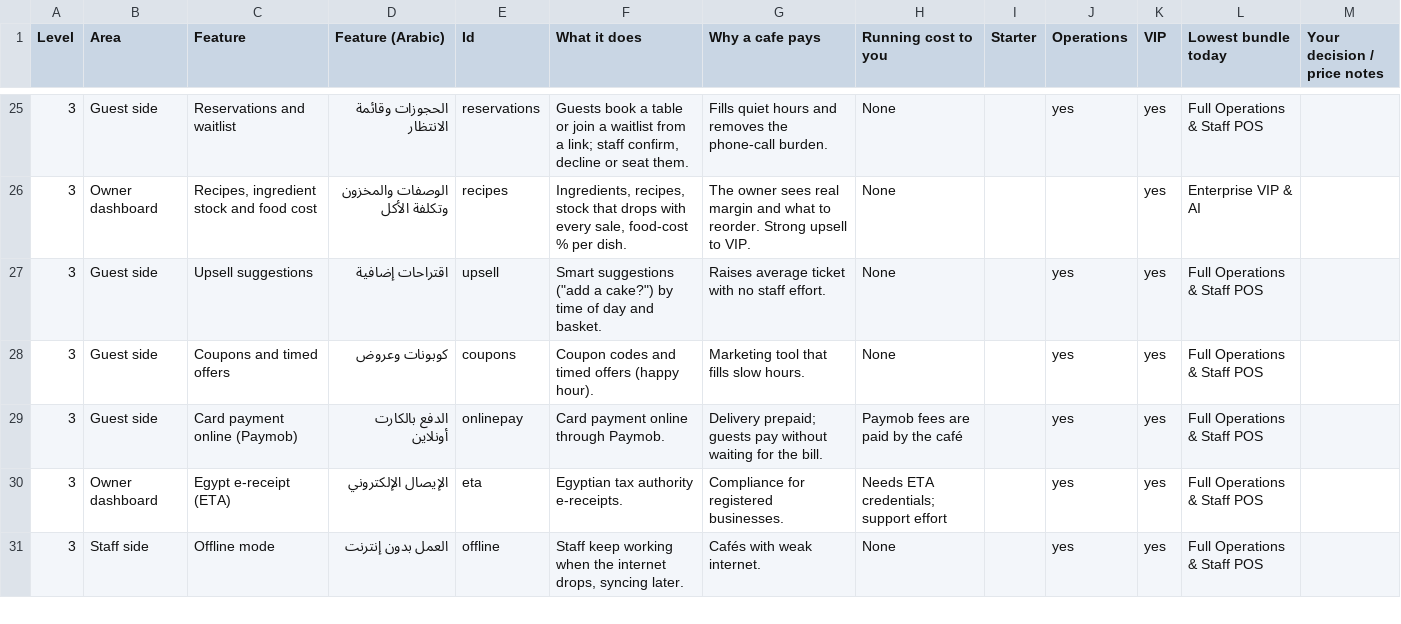
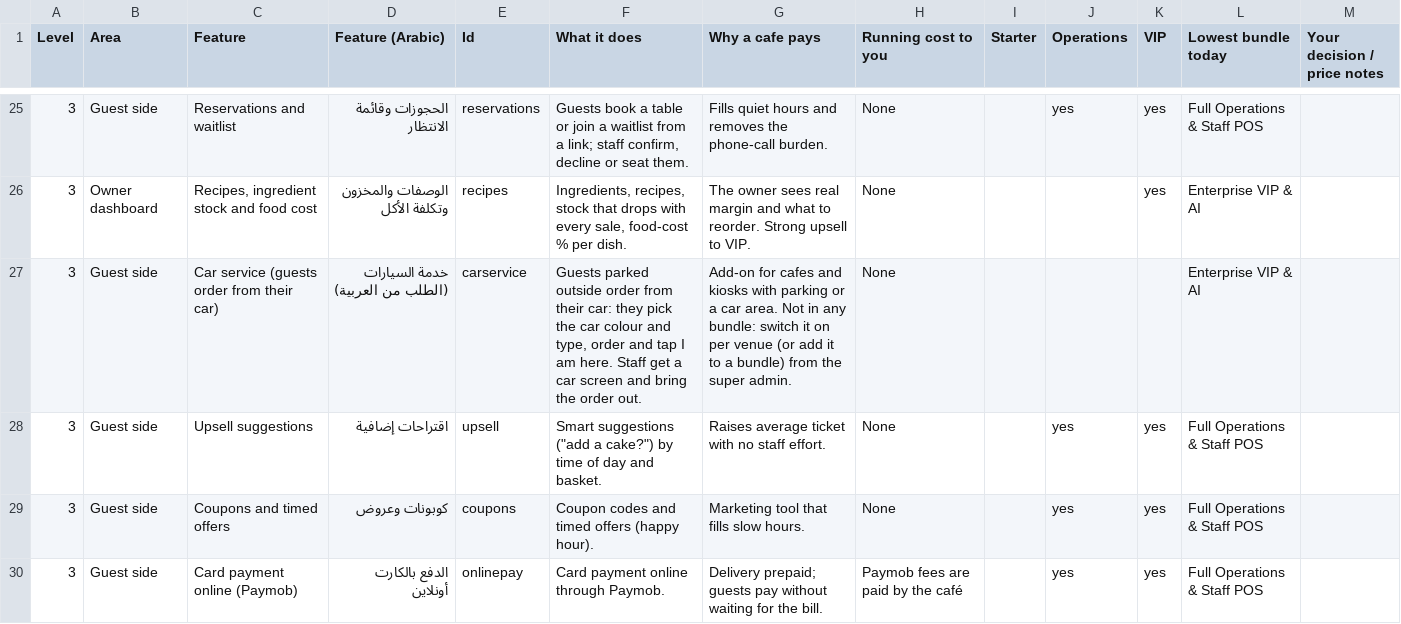
Before and after one commit to akramabdelmaksoud/elmenue, a CSV file: docs/features/features.csv, drawn as a sheet; only a part is shown, gaps mark what is left out; the shorter side is filled out with more unchanged rows; the diff names each change by its address in the sheet, - before the commit and + after, or states it on an @@ line.

```diff
--- a/docs/features/features.csv
+++ b/docs/features/features.csv
+row 27: 3 | Guest side | Car service (guests order from their car) | خدمة السيارات (الطلب من العربية) | carservice | Guests parked outside order from their car: they pick the car colour and type, order and tap I am here. Staff get a car screen and bring the order out. | Add-on for cafes and kiosks with parking or a car area. Not in any bundle: switch it on per venue (or add it to a bundle) from the super admin. | None |  |  |  | Enterprise VIP & AI
```
Also changed, not shown: 13 other files.
